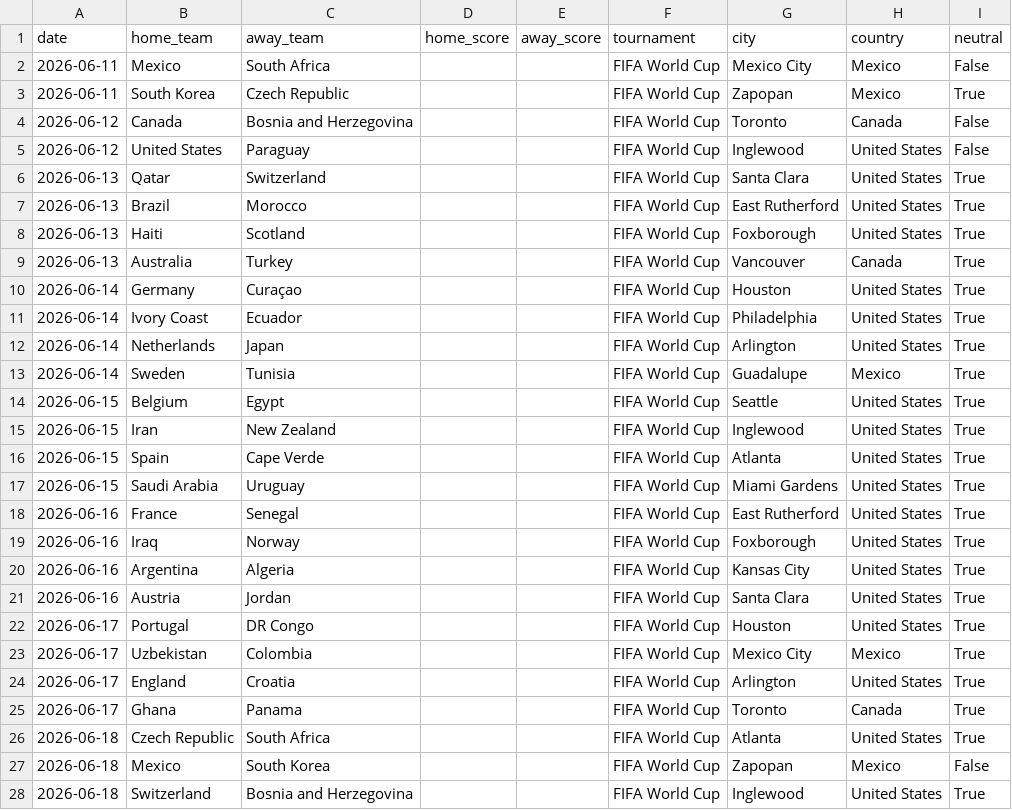
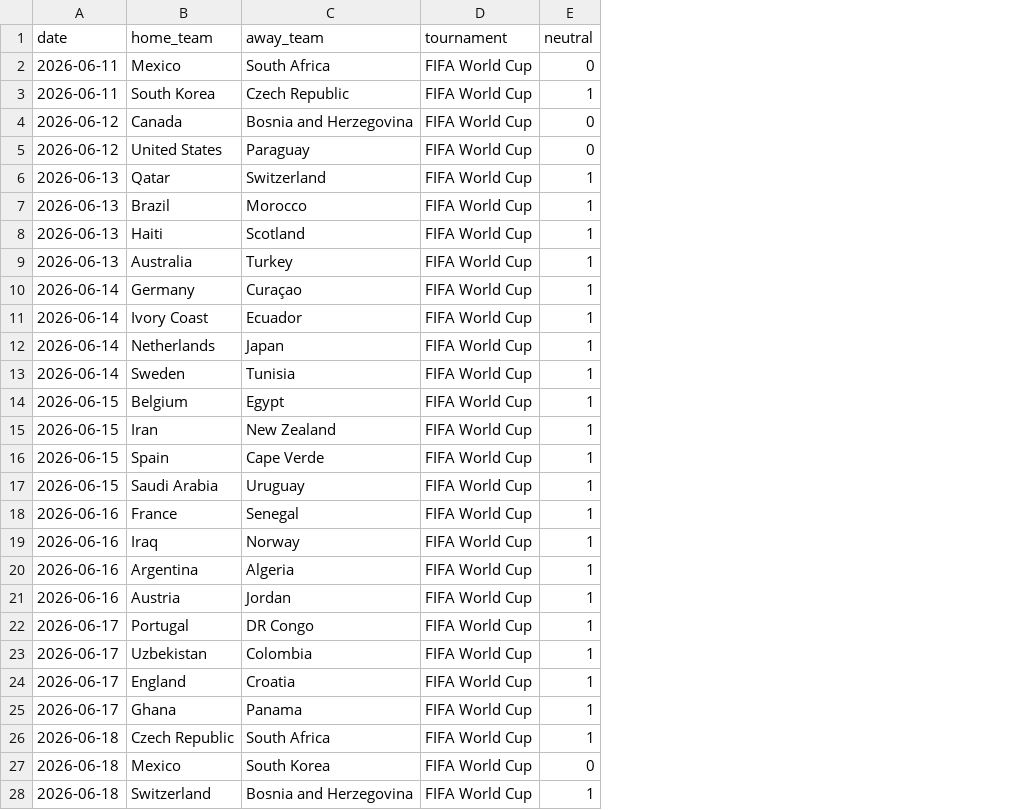
Before and after one commit to Willian-Yudy-F/FielCup, a CSV file: data/processed/copa2026.csv, drawn as a sheet; only a part is shown; removed rows and columns are numbered as before the commit, all else as after; the diff covers the shown part only; the diff names each change by its address in the sheet, - before the commit and + after, or states it on an @@ line.

```diff
--- a/data/processed/copa2026.csv
+++ b/data/processed/copa2026.csv
-column D (home_score), empty
-column E (away_score), empty
-column G (city), rows 2-28: Mexico City | Zapopan | Toronto | Inglewood | Santa Clara | East Rutherford | Foxborough | Vancouver | Houston | Philadelphia | Arlington | Guadalupe | Seattle | Inglewood | Atlanta | Miami Gardens | East Rutherford | Foxborough | Kansas City | Santa Clara | Houston | Mexico City | Arlington | Toronto | Atlanta | Zapopan | Inglewood
-column H (country), rows 2-28: Mexico | Mexico | Canada | United States | United States | United States | United States | Canada | United States | United States | United States | Mexico | United States | United States | United States | United States | United States | United States | United States | United States | United States | Mexico | United States | Canada | United States | Mexico | United States
-E2 (neutral): False
+E2 (neutral): 0
-E3 (neutral): True
+E3 (neutral): 1
-E4:E5 (neutral): False
+E4:E5 (neutral): 0
-E6:E26 (neutral): True
+E6:E26 (neutral): 1
-E27 (neutral): False
+E27 (neutral): 0
-E28 (neutral): True
+E28 (neutral): 1
```
Also changed, not shown: 45 edited cells elsewhere in this file, data/processed/prob_titulo.csv, 22 other files.
